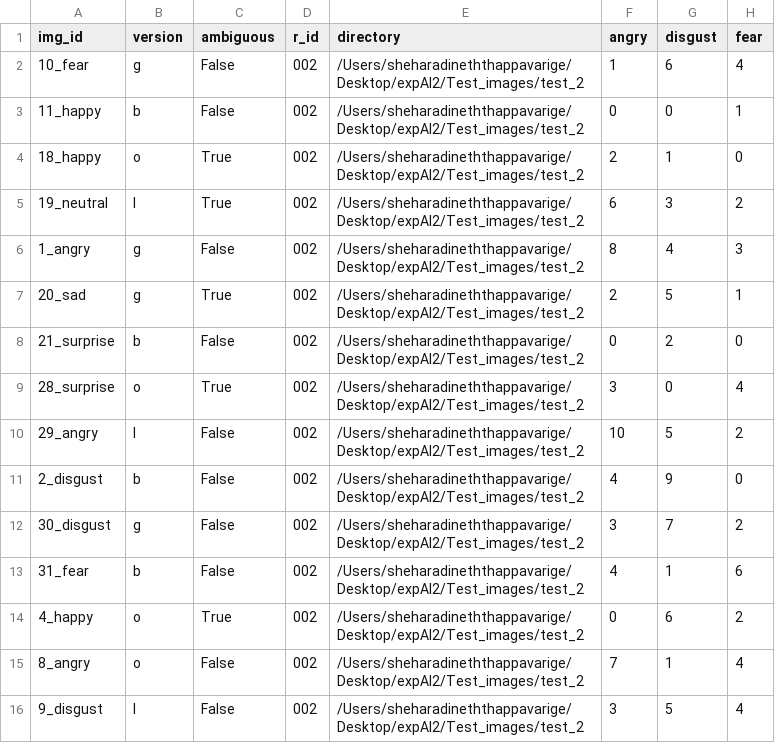
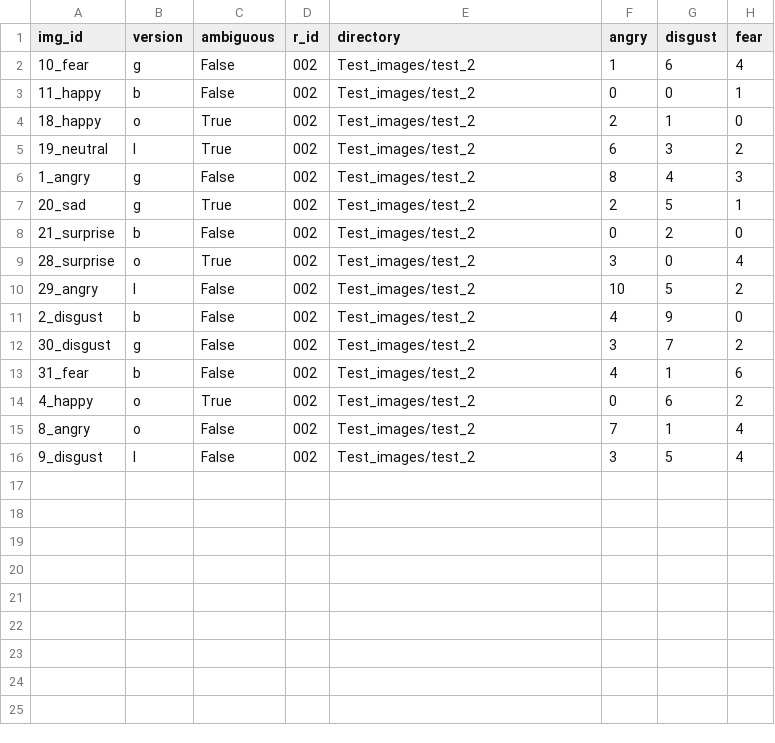
Before and after one commit to din3th-4/expAI, a CSV file: participant_ratings/ratings_002.csv, drawn as a sheet; only a part is shown; the diff names each change by its address in the sheet, - before the commit and + after, or states it on an @@ line.

```diff
--- a/participant_ratings/ratings_002.csv
+++ b/participant_ratings/ratings_002.csv
-E2:E16 (directory): /Users/sheharadineththappavarige/Desktop/expAI2/Test_images/test_2
+E2:E16 (directory): Test_images/test_2
```
Also changed, not shown: participant_ratings/ratings_001.csv, participant_ratings/ratings_003.csv, 8 other files.
